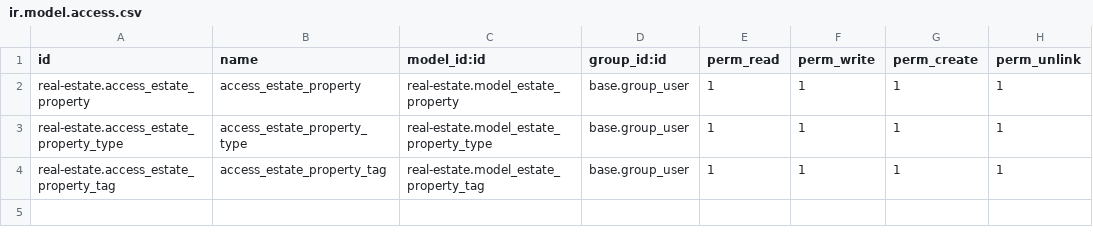
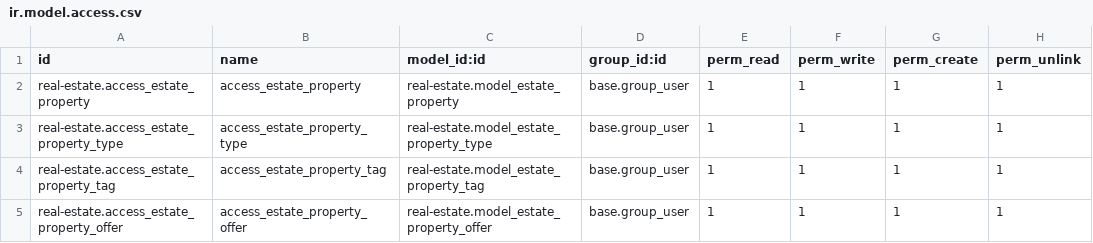
Before and after one commit to Deltalay/learn-odoo, a CSV file: security/ir.model.access.csv, drawn as a sheet; the diff names each change by its address in the sheet, - before the commit and + after, or states it on an @@ line.

```diff
--- a/security/ir.model.access.csv
+++ b/security/ir.model.access.csv
+row 5: real-estate.access_estate_property_offer | access_estate_property_offer | real-estate.model_estate_property_offer | base.group_user | 1 | 1 | 1 | 1
```
Also changed, not shown: 4 other files.
